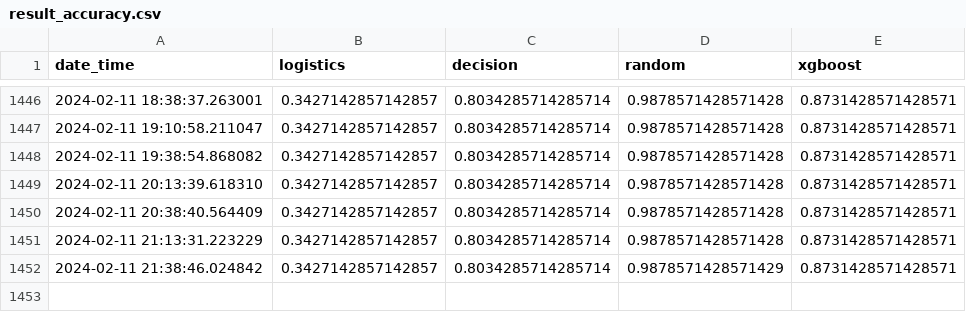
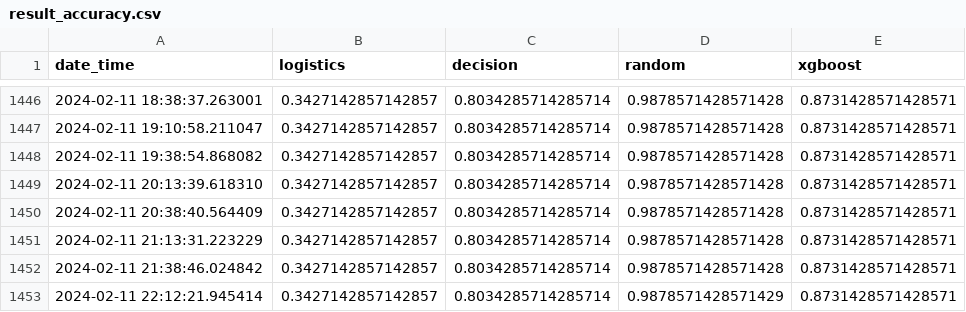
Before and after one commit to saravanans200/Datadrift_POC_with_health_data_mlflow, a CSV file: data/result/result_accuracy.csv, drawn as a sheet; only a part is shown, gaps mark what is left out.

Commit message:
Update CSV file

```diff
--- a/data/result/result_accuracy.csv
+++ b/data/result/result_accuracy.csv
@@ -1451,2 +1451,3 @@ date_time,logistics,decision,random,xgboost
 2024-02-11 21:13:31.223229,0.3427142857142857,0.8034285714285714,0.9878571428571428,0.8731428571428571
-2024-02-11 21:38:46.024842,0.3427142857142857,0.8034285714285714,0.9878571428571429,0.8731428571428571
+2024-02-11 21:38:46.024842,0.3427142857142857,0.8034285714285714,0.9878571428571428,0.8731428571428571
+2024-02-11 22:12:21.945414,0.3427142857142857,0.8034285714285714,0.9878571428571429,0.8731428571428571
```
